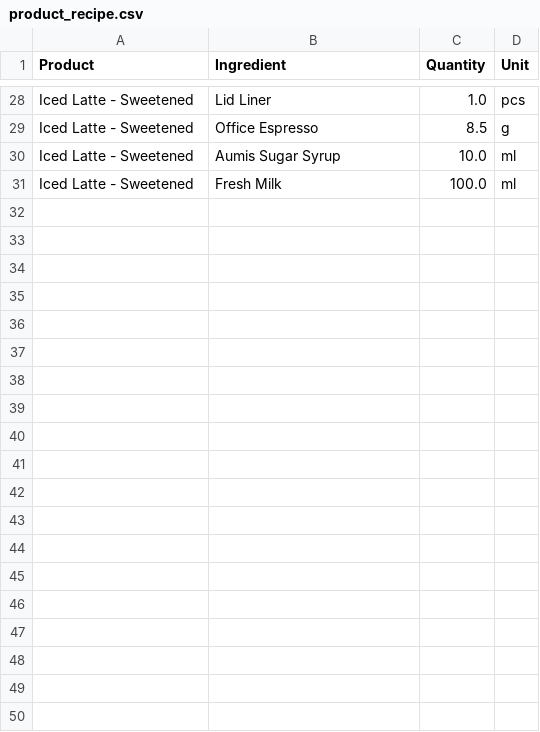
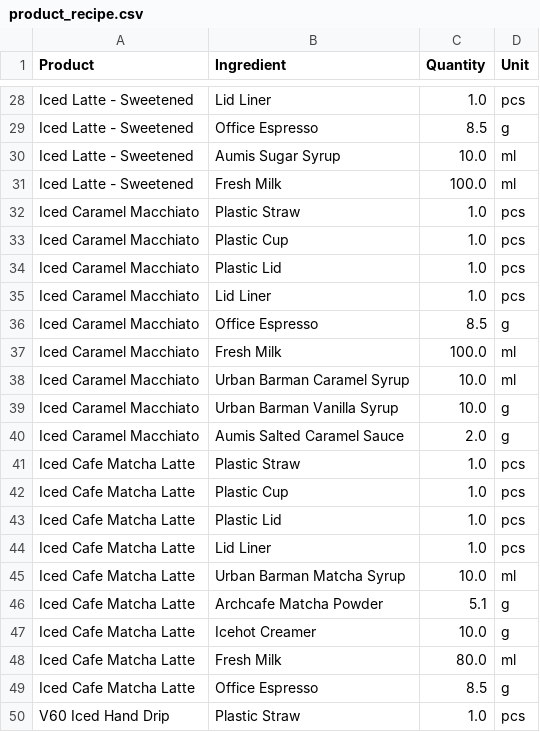
Before and after one commit to johnha912/theta-coffee-lab, a CSV file: data/product_recipe.csv, drawn as a sheet; only a part is shown, gaps mark what is left out; the diff covers the shown part only.

```diff
--- a/data/product_recipe.csv
+++ b/data/product_recipe.csv
@@ -31 +31,20 @@ Iced Latte - Sweetened,Aumis Sugar Syrup,10.0,ml
 Iced Latte - Sweetened,Fresh Milk,100.0,ml
+Iced Caramel Macchiato,Plastic Straw,1.0,pcs
+Iced Caramel Macchiato,Plastic Cup,1.0,pcs
+Iced Caramel Macchiato,Plastic Lid,1.0,pcs
+Iced Caramel Macchiato,Lid Liner,1.0,pcs
+Iced Caramel Macchiato,Office Espresso,8.5,g
+Iced Caramel Macchiato,Fresh Milk,100.0,ml
+Iced Caramel Macchiato,Urban Barman Caramel Syrup,10.0,ml
+Iced Caramel Macchiato,Urban Barman Vanilla Syrup,10.0,g
+Iced Caramel Macchiato,Aumis Salted Caramel Sauce,2.0,g
+Iced Cafe Matcha Latte,Plastic Straw,1.0,pcs
+Iced Cafe Matcha Latte,Plastic Cup,1.0,pcs
+Iced Cafe Matcha Latte,Plastic Lid,1.0,pcs
+Iced Cafe Matcha Latte,Lid Liner,1.0,pcs
+Iced Cafe Matcha Latte,Urban Barman Matcha Syrup,10.0,ml
+Iced Cafe Matcha Latte,Archcafe Matcha Powder,5.1,g
+Iced Cafe Matcha Latte,Icehot Creamer,10.0,g
+Iced Cafe Matcha Latte,Fresh Milk,80.0,ml
+Iced Cafe Matcha Latte,Office Espresso,8.5,g
+V60 Iced Hand Drip,Plastic Straw,1.0,pcs
```
Also changed, not shown: 13 added rows elsewhere in this file, data/inventory.csv, data/inventory_transactions.csv, 4 other files.
